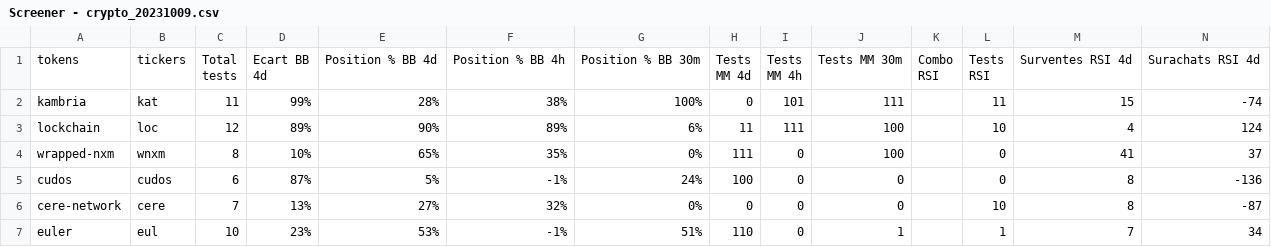
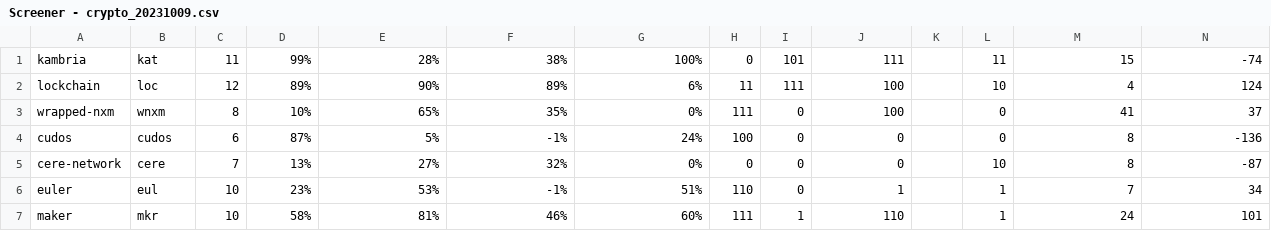
Before and after one commit to Abacus243/csv_files, a CSV file: Screener - crypto_20231009.csv, drawn as a sheet; only a part is shown; the shorter side is filled out with more unchanged rows; rows hold the shown columns only; ↵ is a line break in a cell; the diff names each change by its address in the sheet, - before the commit and + after, or states it on an @@ line.

Commit message:
Add files via upload

```diff
--- a/Screener - crypto_20231009.csv
+++ b/Screener - crypto_20231009.csv
-row 1: tokens | tickers | Total ↵ tests | Ecart BB ↵ 4d | Position % BB 4d | Position % BB 4h | Position % BB 30m | Tests ↵ MM 4d | Tests ↵ MM 4h | Tests MM 30m | Combo ↵ RSI | Tests ↵ RSI | Surventes RSI 4d | Surachats RSI 4d
```
